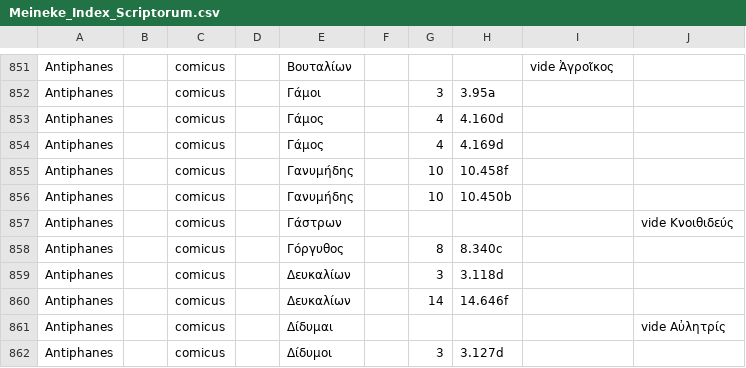
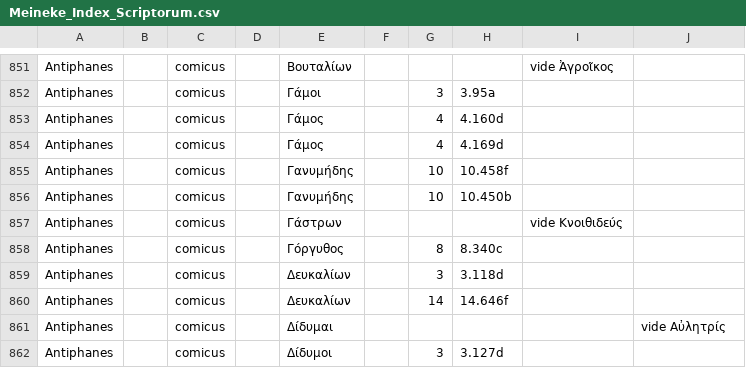
Before and after one commit to DigitalAthenaeus/indexes, a CSV file: Meineke_Index_Scriptorum.csv, drawn as a sheet; only a part is shown, gaps mark what is left out.

Commit message:
fixed line 857

```diff
--- a/Meineke_Index_Scriptorum.csv
+++ b/Meineke_Index_Scriptorum.csv
@@ -856,3 +856,3 @@
 "Antiphanes","","comicus","","Γανυμήδης","","10","10.450b","",""
-"Antiphanes","","comicus","","Γάστρων","","","","","vide Κνοιθιδεύς","",""
+"Antiphanes","","comicus","","Γάστρων","","","","vide Κνοιθιδεύς",""
 "Antiphanes","","comicus","","Γόργυθος","","8","8.340c","",""
```
